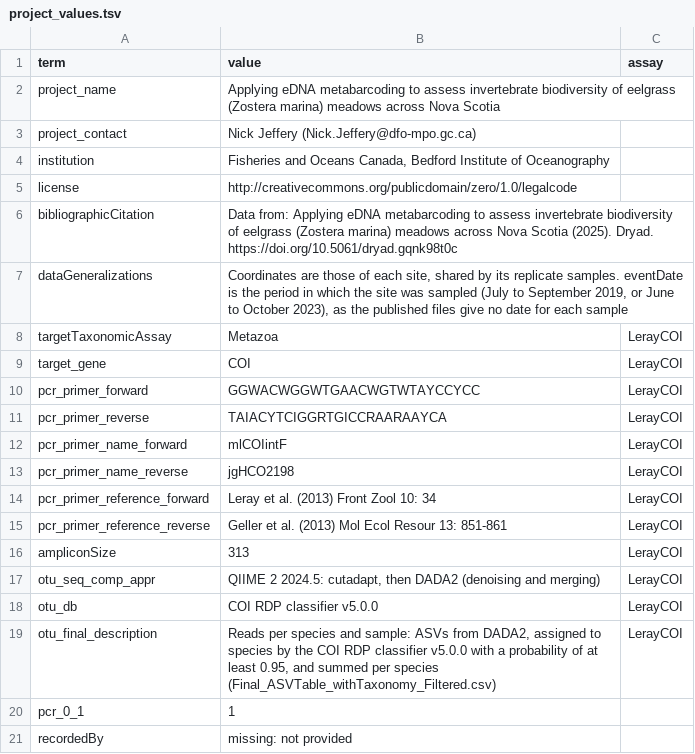
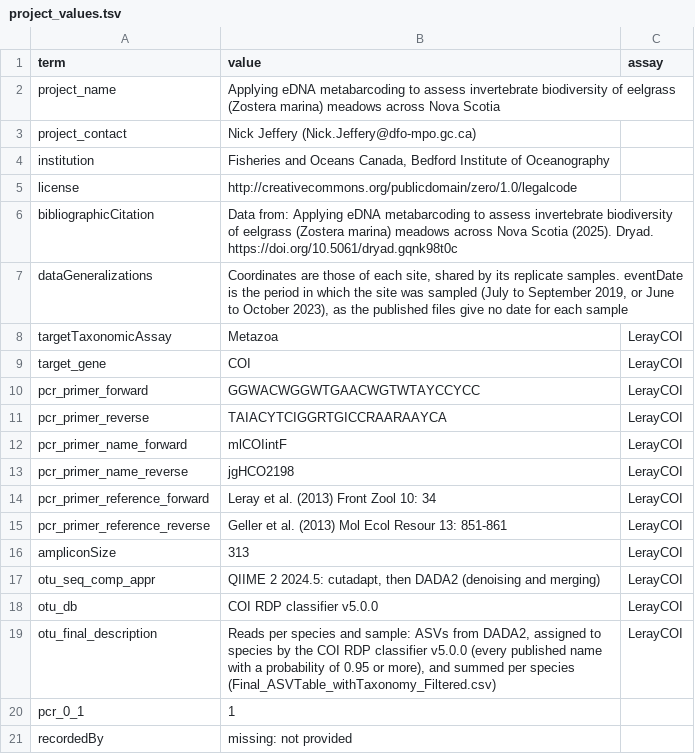
Before and after one commit to FAIR-eDNA/FAIRe-Galaxy, a TSV file: dev/faire_mapper_eelgrass/project_values.tsv, drawn as a sheet.

```diff
--- a/dev/faire_mapper_eelgrass/project_values.tsv
+++ b/dev/faire_mapper_eelgrass/project_values.tsv
@@ -18,3 +18,3 @@ otu_seq_comp_appr	QIIME 2 2024.5: cutadapt, then DADA2 (denoising and merging)	L
 otu_db	COI RDP classifier v5.0.0	LerayCOI
-otu_final_description	Reads per species and sample: ASVs from DADA2, assigned to species by the COI RDP classifier v5.0.0 with a probability of at least 0.95, and summed per species (Final_ASVTable_withTaxonomy_Filtered.csv)	LerayCOI
+otu_final_description	Reads per species and sample: ASVs from DADA2, assigned to species by the COI RDP classifier v5.0.0 (every published name with a probability of 0.95 or more), and summed per species (Final_ASVTable_withTaxonomy_Filtered.csv)	LerayCOI
 pcr_0_1	1	
```
Also changed, not shown: shiny/demo/eelgrass/eelgrass_project_values.tsv, 23 other files.
